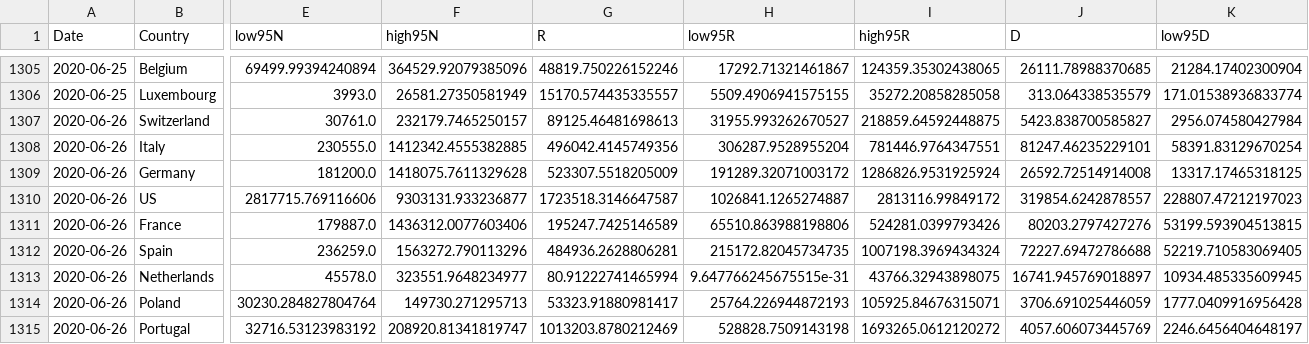
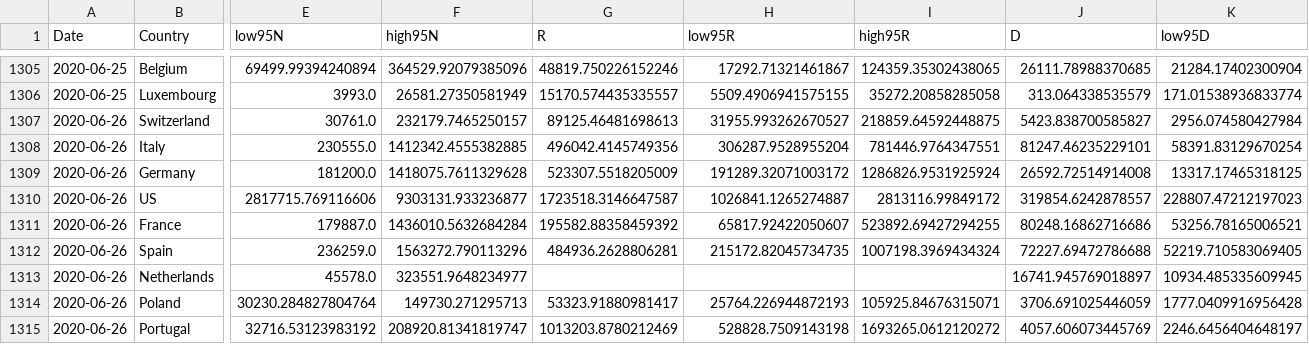
Before and after one commit to ninoaf/solutions, a CSV file: logistic_baseline_predictions_combined/30day_prediction_combined.csv, drawn as a sheet; only a part is shown, gaps mark what is left out; removed rows and columns are numbered as before the commit, all else as after; rows hold the shown columns only; the diff names each change by its address in the sheet, - before the commit and + after, or states it on an @@ line.

```diff
--- a/logistic_baseline_predictions_combined/30day_prediction_combined.csv
+++ b/logistic_baseline_predictions_combined/30day_prediction_combined.csv
-row 1311: 2020-06-26 | France | 179887.0 | 1436312.0077603406 | 195247.7425146589 | 65510.863988198806 | 524281.0399793426 | 80203.2797427276 | 53199.593904513815
+row 1311: 2020-06-26 | France | 179887.0 | 1436010.5632684284 | 195582.88358459392 | 65817.92422050607 | 523892.69427294255 | 80248.16862716686 | 53256.78165006521
-G1313 (R): 80.91222741465994
+G1313 (R): (empty)
-H1313 (low95R): 9.647766245675515e-31
+H1313 (low95R): (empty)
-I1313 (high95R): 43766.32943898075
+I1313 (high95R): (empty)
```
Also changed, not shown: logistic_baseline_predictions_combined/2day_prediction_combined.csv, logistic_baseline_predictions_combined/7day_prediction_combined.csv, 1 other file.
